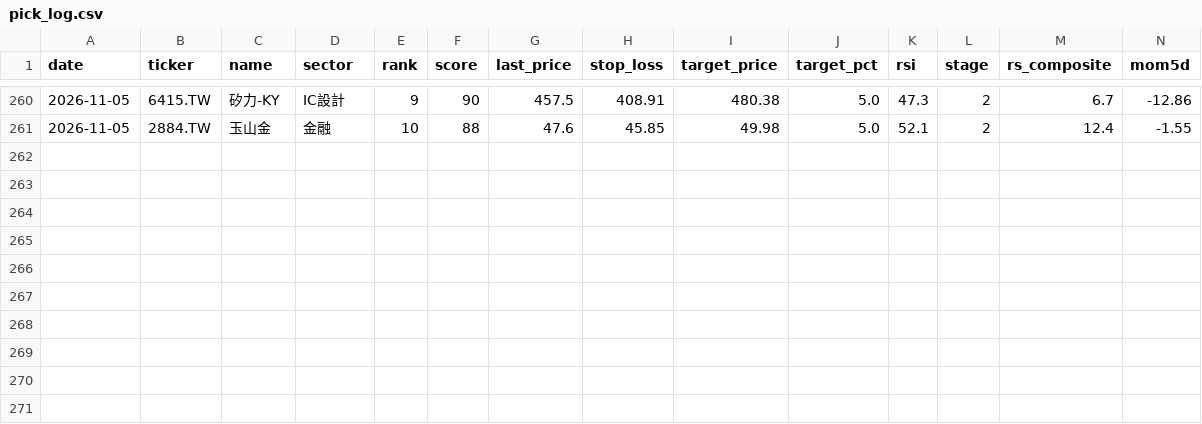
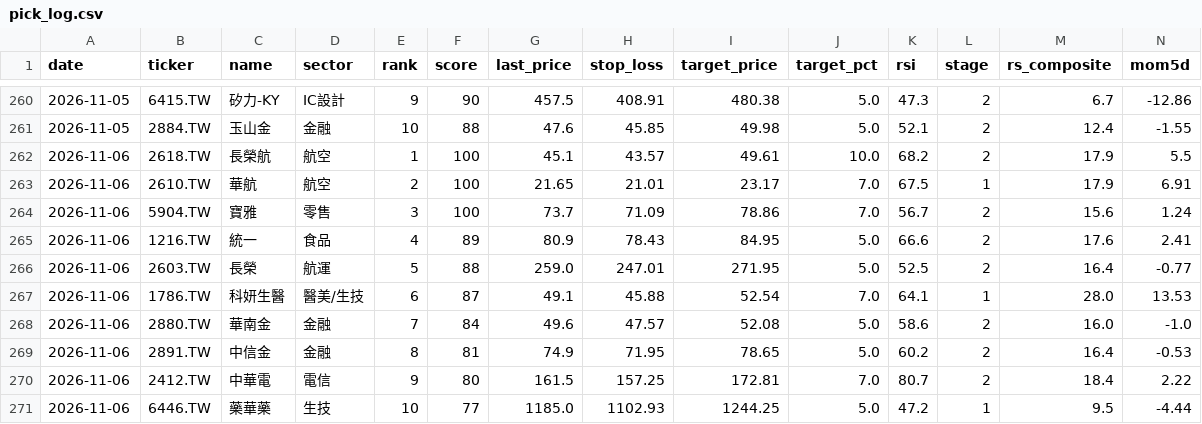
Before and after one commit to dccwustr/Taiwan-Stock-app, a CSV file: data/pick_log.csv, drawn as a sheet; only a part is shown, gaps mark what is left out; rows hold the shown columns only; the diff names each change by its address in the sheet, - before the commit and + after, or states it on an @@ line.

Commit message:
chore: morning picks 2026-11-06

```diff
--- a/data/pick_log.csv
+++ b/data/pick_log.csv
+row 262: 2026-11-06 | 2618.TW | 長榮航 | 航空 | 1 | 100 | 45.1 | 43.57 | 49.61 | 10.0 | 68.2 | 2 | 17.9 | 5.5
+row 263: 2026-11-06 | 2610.TW | 華航 | 航空 | 2 | 100 | 21.65 | 21.01 | 23.17 | 7.0 | 67.5 | 1 | 17.9 | 6.91
+row 264: 2026-11-06 | 5904.TW | 寶雅 | 零售 | 3 | 100 | 73.7 | 71.09 | 78.86 | 7.0 | 56.7 | 2 | 15.6 | 1.24
+row 265: 2026-11-06 | 1216.TW | 統一 | 食品 | 4 | 89 | 80.9 | 78.43 | 84.95 | 5.0 | 66.6 | 2 | 17.6 | 2.41
+row 266: 2026-11-06 | 2603.TW | 長榮 | 航運 | 5 | 88 | 259.0 | 247.01 | 271.95 | 5.0 | 52.5 | 2 | 16.4 | -0.77
+row 267: 2026-11-06 | 1786.TW | 科妍生醫 | 醫美/生技 | 6 | 87 | 49.1 | 45.88 | 52.54 | 7.0 | 64.1 | 1 | 28.0 | 13.53
+row 268: 2026-11-06 | 2880.TW | 華南金 | 金融 | 7 | 84 | 49.6 | 47.57 | 52.08 | 5.0 | 58.6 | 2 | 16.0 | -1.0
+row 269: 2026-11-06 | 2891.TW | 中信金 | 金融 | 8 | 81 | 74.9 | 71.95 | 78.65 | 5.0 | 60.2 | 2 | 16.4 | -0.53
+row 270: 2026-11-06 | 2412.TW | 中華電 | 電信 | 9 | 80 | 161.5 | 157.25 | 172.81 | 7.0 | 80.7 | 2 | 18.4 | 2.22
+row 271: 2026-11-06 | 6446.TW | 藥華藥 | 生技 | 10 | 77 | 1185.0 | 1102.93 | 1244.25 | 5.0 | 47.2 | 1 | 9.5 | -4.44
```
Also changed, not shown: 2 other files.
